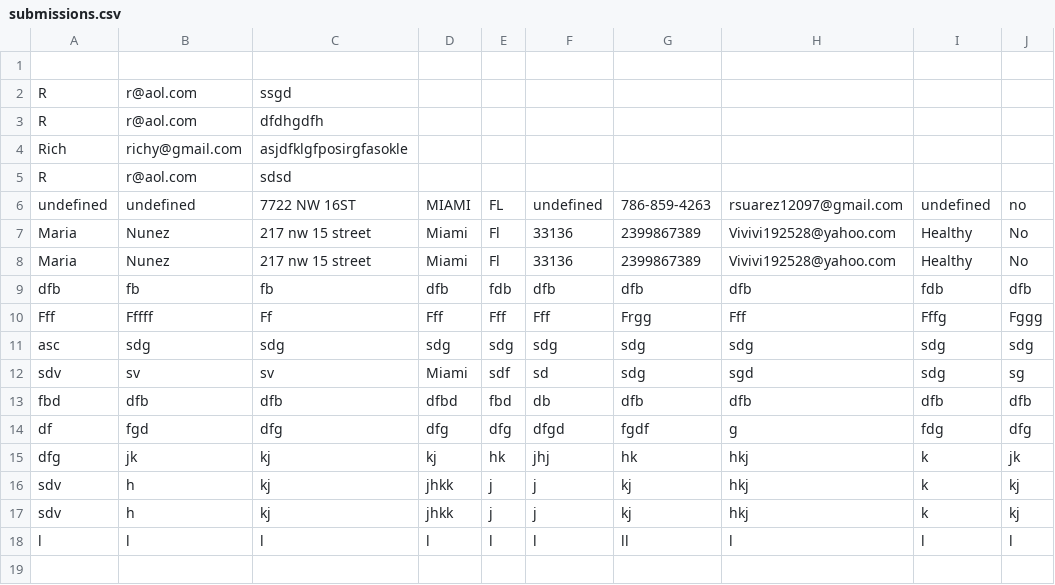
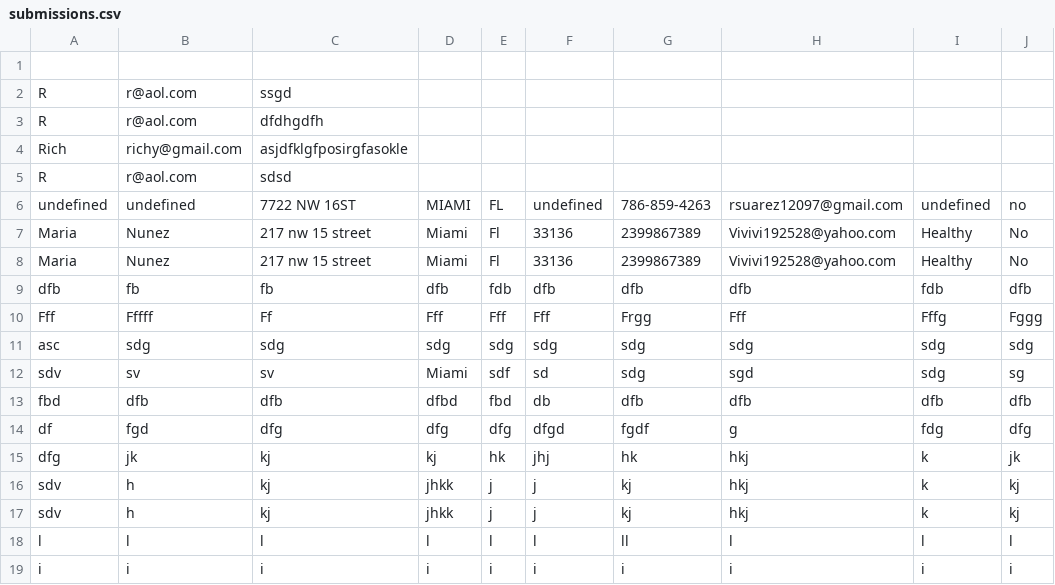
Before and after one commit to Zeaxanthin80/med, a CSV file: submissions.csv, drawn as a sheet; the diff names each change by its address in the sheet, - before the commit and + after, or states it on an @@ line.

Commit message:
Add new form submission

```diff
--- a/submissions.csv
+++ b/submissions.csv
+row 19: i | i | i | i | i | i | i | i | i | i
```
